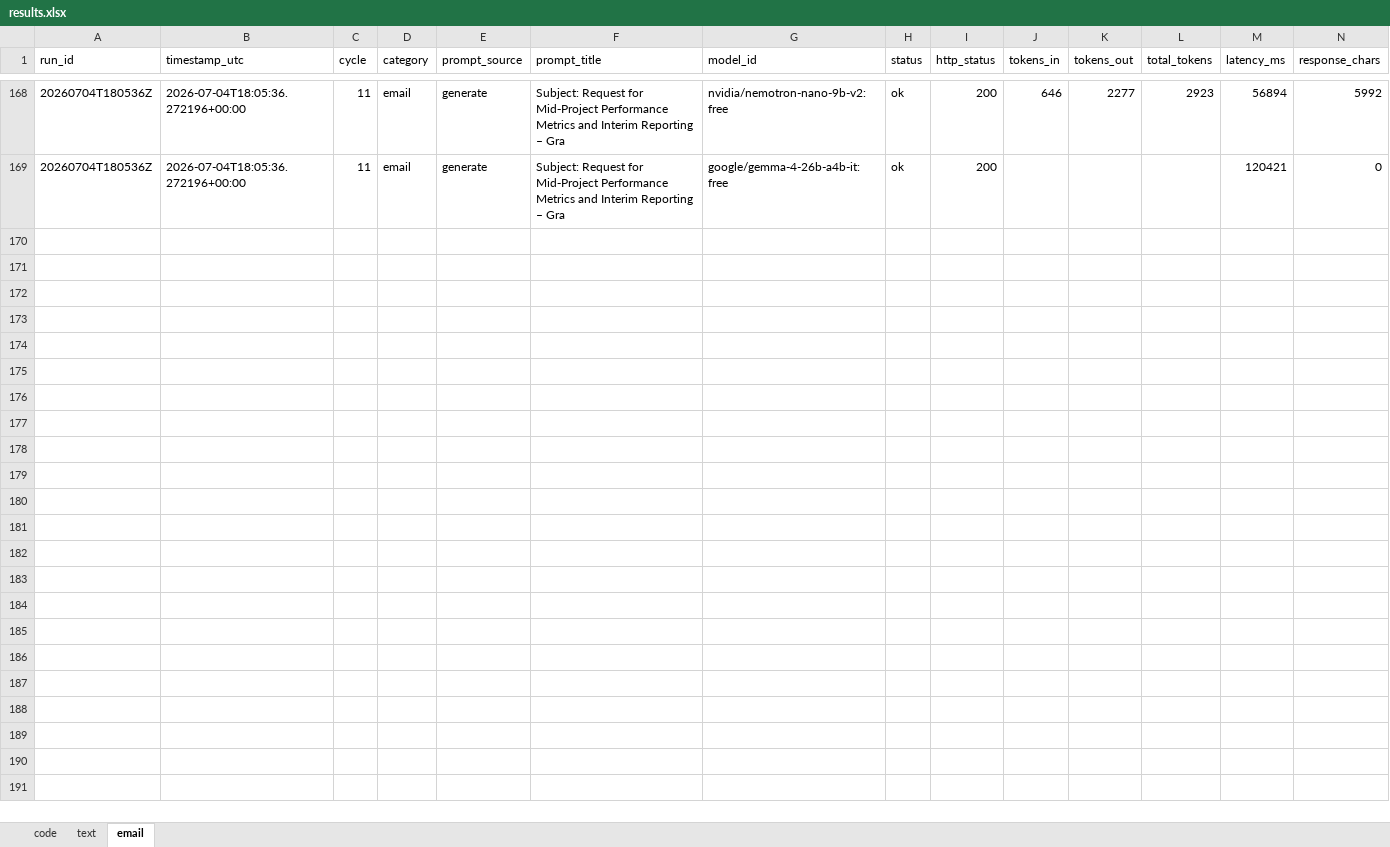
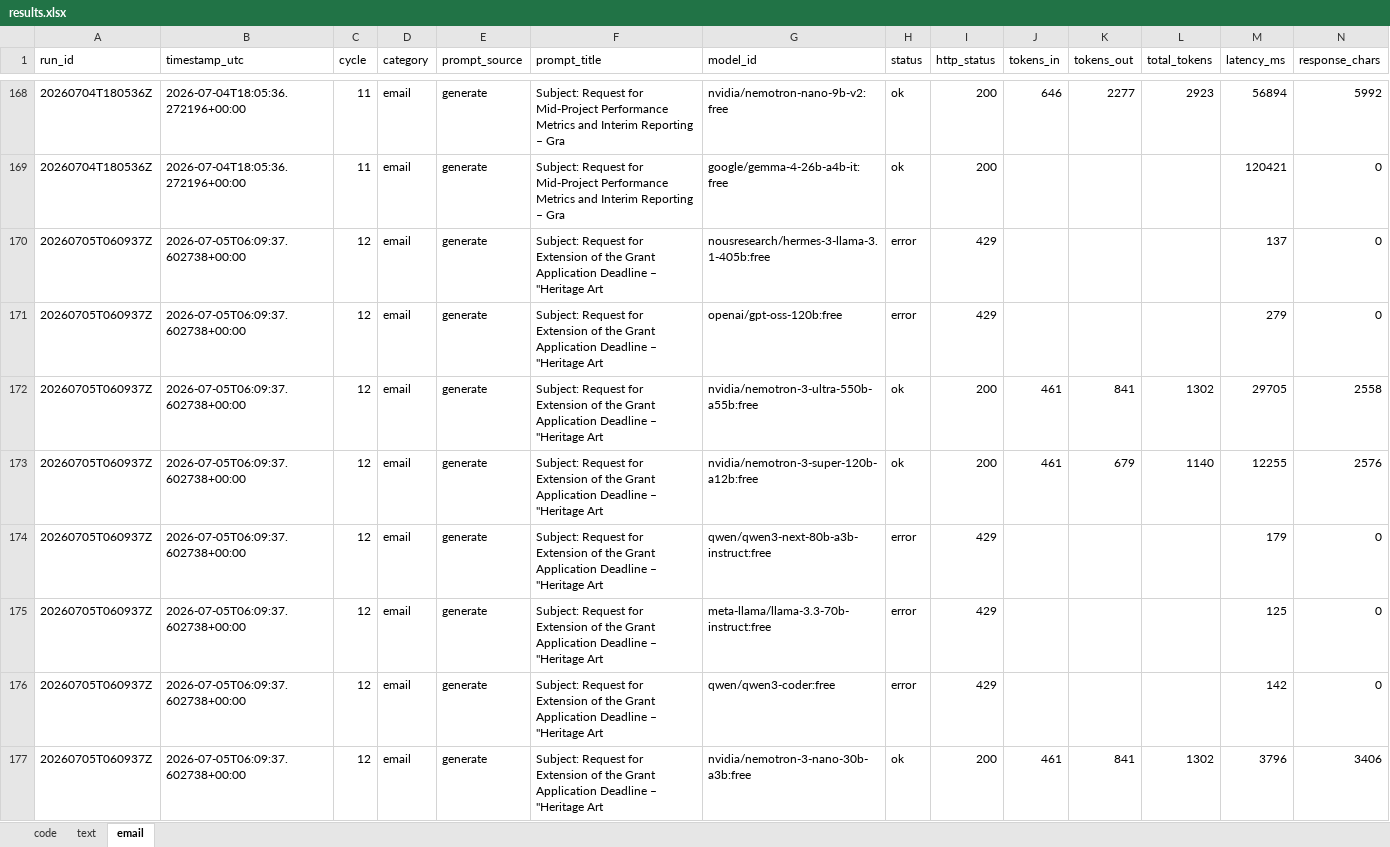
Before and after one commit to upendrasabnis/model-bench, an Excel workbook: results.xlsx, sheet email, drawn as a sheet; only a part is shown, gaps mark what is left out; values as stored, in another font and other column widths than the file's, no borders; rows hold the shown columns only; the diff covers the shown part only; the diff names each change by its address in the sheet, - before the commit and + after, or states it on an @@ line.

```diff
--- a/results.xlsx (sheet email)
+++ b/results.xlsx (sheet email)
+row 170: 20260705T060937Z | 2026-07-05T06:09:37.602738+00:00 | 12 | email | generate | Subject: Request for Extension of the Grant Application Deadline – "Heritage Art | nousresearch/hermes-3-llama-3.1-405b:free | error | 429 |  |  |  | 137 | 0
+row 171: 20260705T060937Z | 2026-07-05T06:09:37.602738+00:00 | 12 | email | generate | Subject: Request for Extension of the Grant Application Deadline – "Heritage Art | openai/gpt-oss-120b:free | error | 429 |  |  |  | 279 | 0
+row 172: 20260705T060937Z | 2026-07-05T06:09:37.602738+00:00 | 12 | email | generate | Subject: Request for Extension of the Grant Application Deadline – "Heritage Art | nvidia/nemotron-3-ultra-550b-a55b:free | ok | 200 | 461 | 841 | 1302 | 29705 | 2558
+row 173: 20260705T060937Z | 2026-07-05T06:09:37.602738+00:00 | 12 | email | generate | Subject: Request for Extension of the Grant Application Deadline – "Heritage Art | nvidia/nemotron-3-super-120b-a12b:free | ok | 200 | 461 | 679 | 1140 | 12255 | 2576
+row 174: 20260705T060937Z | 2026-07-05T06:09:37.602738+00:00 | 12 | email | generate | Subject: Request for Extension of the Grant Application Deadline – "Heritage Art | qwen/qwen3-next-80b-a3b-instruct:free | error | 429 |  |  |  | 179 | 0
+row 175: 20260705T060937Z | 2026-07-05T06:09:37.602738+00:00 | 12 | email | generate | Subject: Request for Extension of the Grant Application Deadline – "Heritage Art | meta-llama/llama-3.3-70b-instruct:free | error | 429 |  |  |  | 125 | 0
+row 176: 20260705T060937Z | 2026-07-05T06:09:37.602738+00:00 | 12 | email | generate | Subject: Request for Extension of the Grant Application Deadline – "Heritage Art | qwen/qwen3-coder:free | error | 429 |  |  |  | 142 | 0
+row 177: 20260705T060937Z | 2026-07-05T06:09:37.602738+00:00 | 12 | email | generate | Subject: Request for Extension of the Grant Application Deadline – "Heritage Art | nvidia/nemotron-3-nano-30b-a3b:free | ok | 200 | 461 | 841 | 1302 | 3796 | 3406
```
Also changed, not shown: 8 added rows elsewhere in this sheet, sheet code, sheet text, 30 other files.
